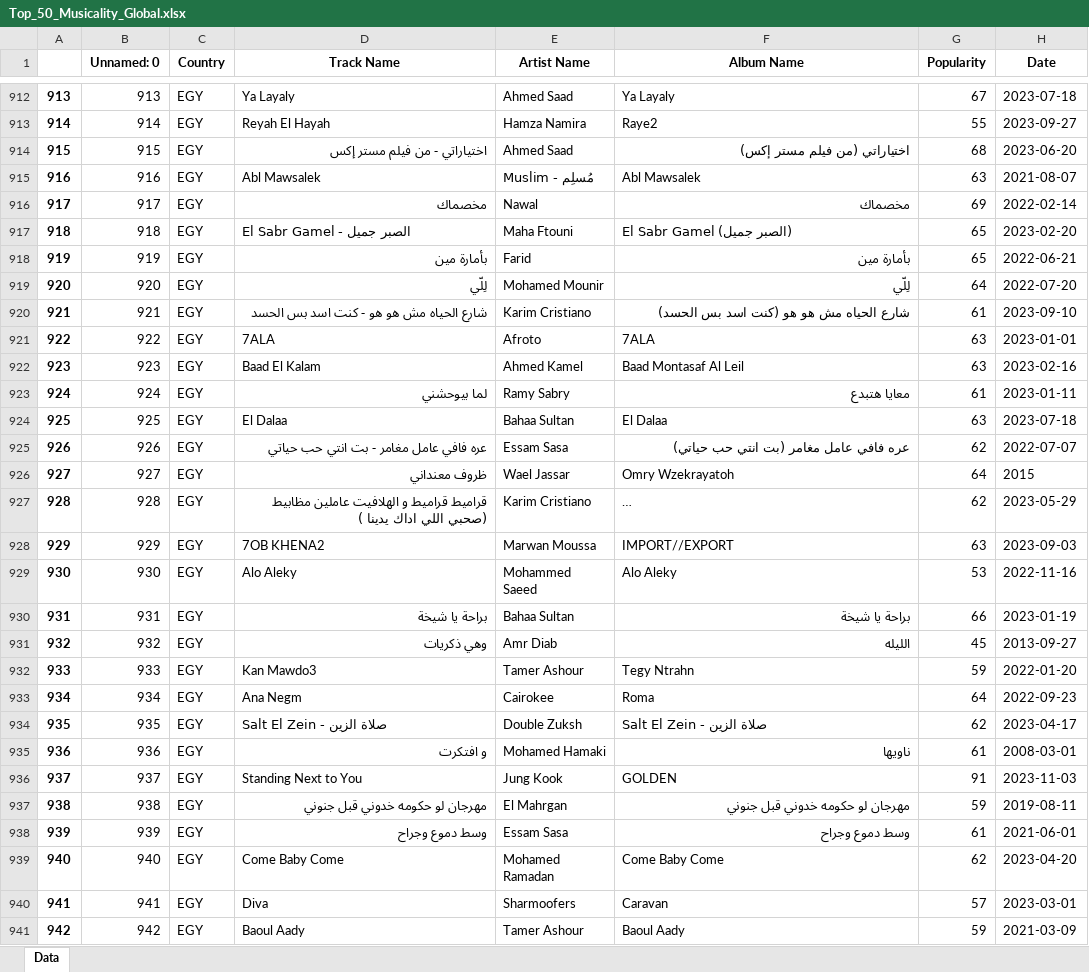
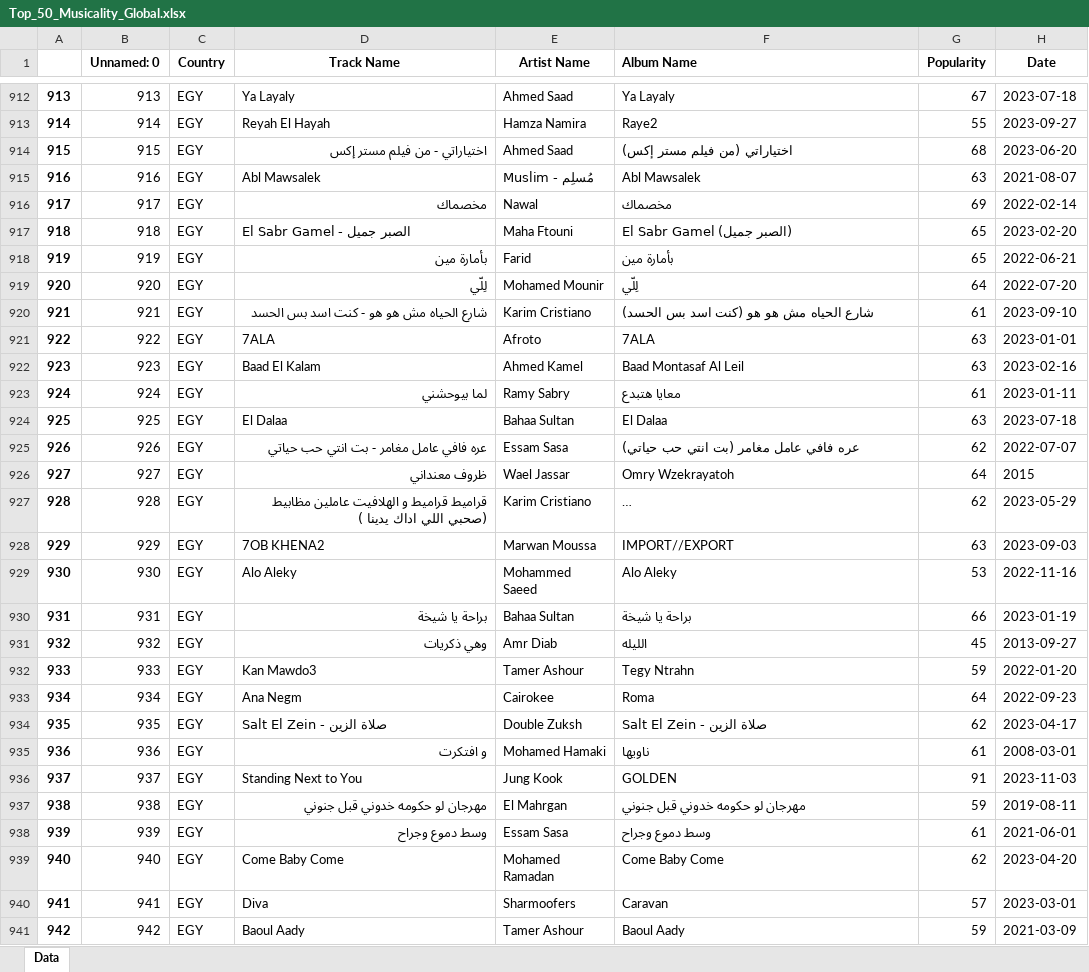
Before and after one commit to Maksim-Rudenko/computer, an Excel workbook: Resume_practice/Top_50_Musicality_Global.xlsx, sheet Data, drawn as a sheet; only a part is shown, gaps mark what is left out; long unchanged cells end in …; values as stored, in another font and other column widths than the file's, no borders; the diff covers the shown part only; the diff names each change by its address in the sheet, - before the commit and + after, or states it on an @@ line.

```diff
--- a/Resume_practice/Top_50_Musicality_Global.xlsx (sheet Data)
+++ b/Resume_practice/Top_50_Musicality_Global.xlsx (sheet Data)
-F1 alignment: center
+F1 alignment: left
-F914 alignment: right
+F914 alignment: left
-F916 alignment: right
+F916 alignment: left
-F918:F920 alignment: right
+F918:F920 alignment: left
-F923 alignment: right
+F923 alignment: left
-F925 alignment: right
+F925 alignment: left
-F927 alignment: right
+F927 alignment: left
-F930:F931 alignment: right
+F930:F931 alignment: left
-F935 alignment: right
+F935 alignment: left
-F937:F938 alignment: right
+F937:F938 alignment: left
```
Also changed, not shown: cell formats elsewhere in this sheet, 7 other files.
